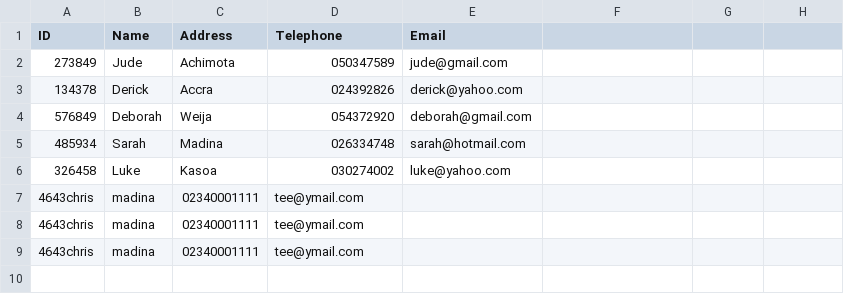
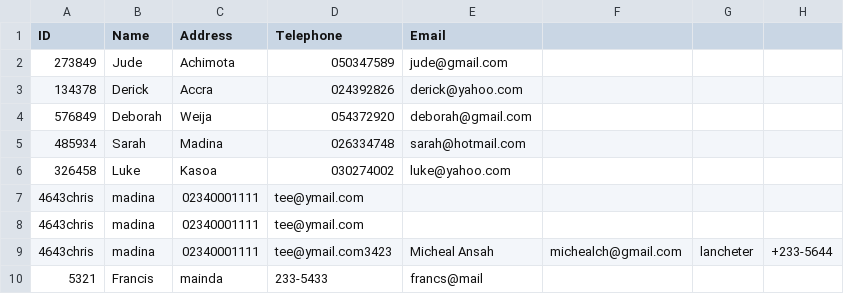
Before and after one commit to effaamponsah/TCMS, a CSV file: clients.csv, drawn as a sheet.

```diff
--- a/clients.csv
+++ b/clients.csv
@@ -8,2 +8,3 @@ ID,Name,Address,Telephone,Email
 4643chris,madina,02340001111,tee@ymail.com
-4643chris,madina,02340001111,tee@ymail.com
+4643chris,madina,02340001111,tee@ymail.com3423,Micheal Ansah,michealch@gmail.com,lancheter,+233-5644
+5321,Francis,mainda,233-5433,francs@mail
```
Also changed, not shown: 4 other files.
